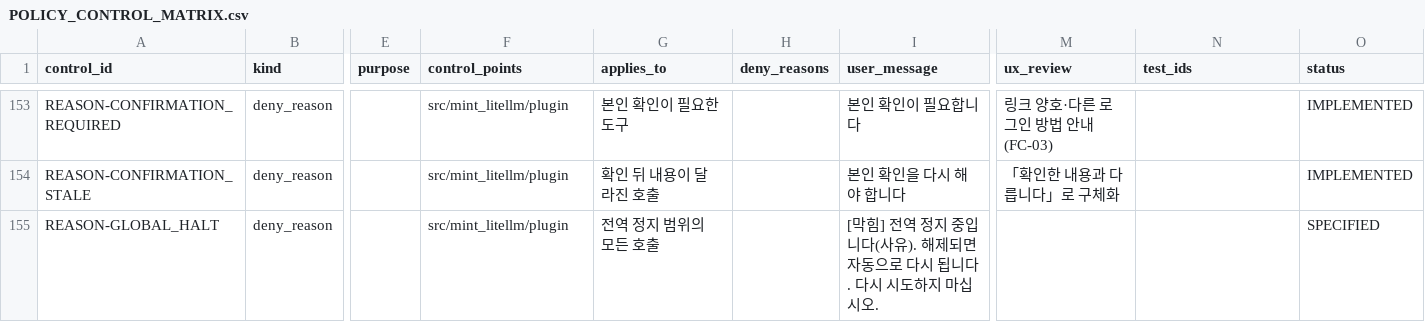
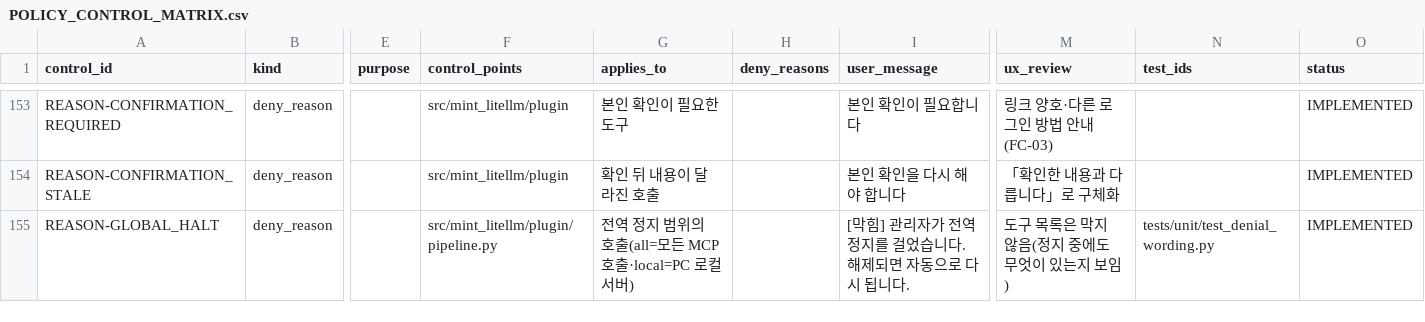
Before and after one commit to Team-AGI/mint-litellm, a CSV file: docs/product/POLICY_CONTROL_MATRIX.csv, drawn as a sheet; only a part is shown, gaps mark what is left out; the diff names each change by its address in the sheet, - before the commit and + after, or states it on an @@ line.

```diff
--- a/docs/product/POLICY_CONTROL_MATRIX.csv
+++ b/docs/product/POLICY_CONTROL_MATRIX.csv
-F155 (control_points): src/mint_litellm/plugin
+F155 (control_points): src/mint_litellm/plugin/pipeline.py
-G155 (applies_to): 전역 정지 범위의 모든 호출
+G155 (applies_to): 전역 정지 범위의 호출(all=모든 MCP 호출·local=PC 로컬 서버)
-I155 (user_message): [막힘] 전역 정지 중입니다(사유). 해제되면 자동으로 다시 됩니다. 다시 시도하지 마십시오.
+I155 (user_message): [막힘] 관리자가 전역 정지를 걸었습니다. 해제되면 자동으로 다시 됩니다.
-M155 (ux_review): (empty)
+M155 (ux_review): 도구 목록은 막지 않음(정지 중에도 무엇이 있는지 보임)
-N155 (test_ids): (empty)
+N155 (test_ids): tests/unit/test_denial_wording.py
-O155 (status): SPECIFIED
+O155 (status): IMPLEMENTED
```
Also changed, not shown: docs/product/FEATURE_REGISTER.csv, 16 other files.
